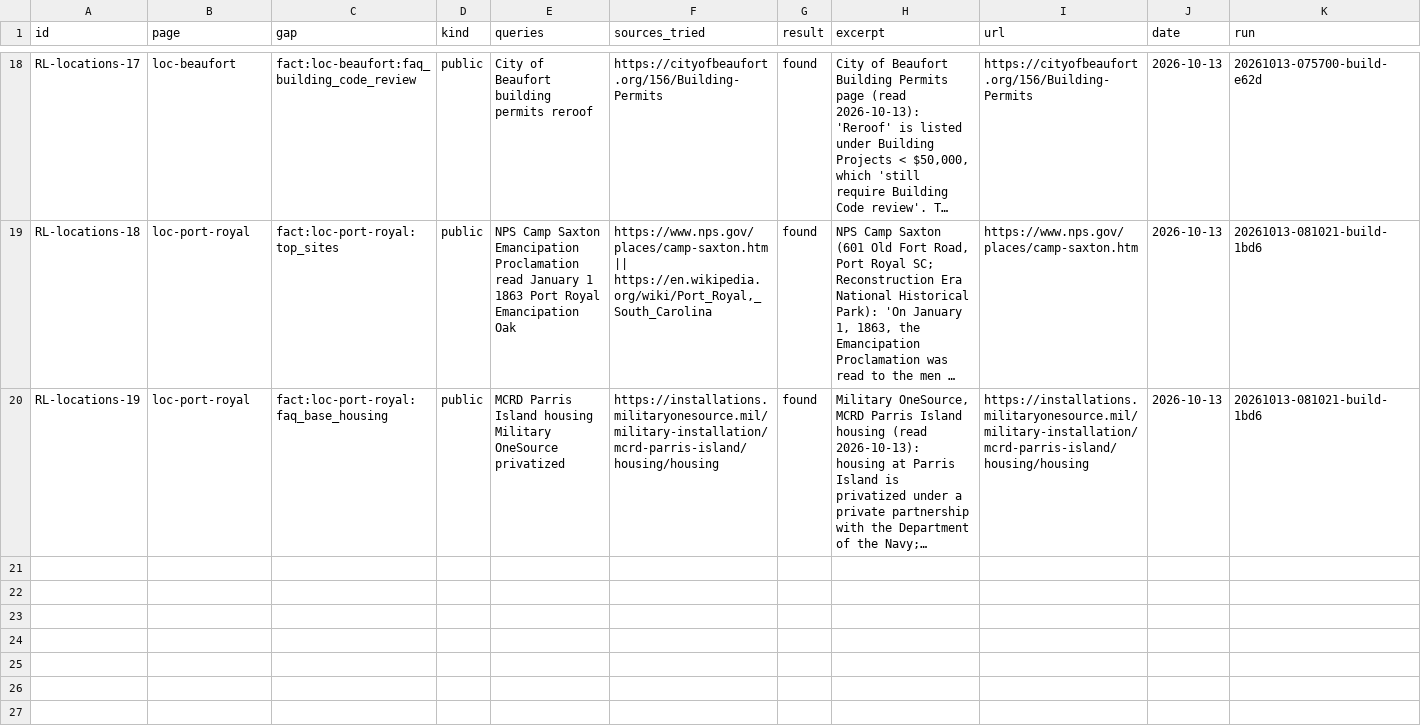
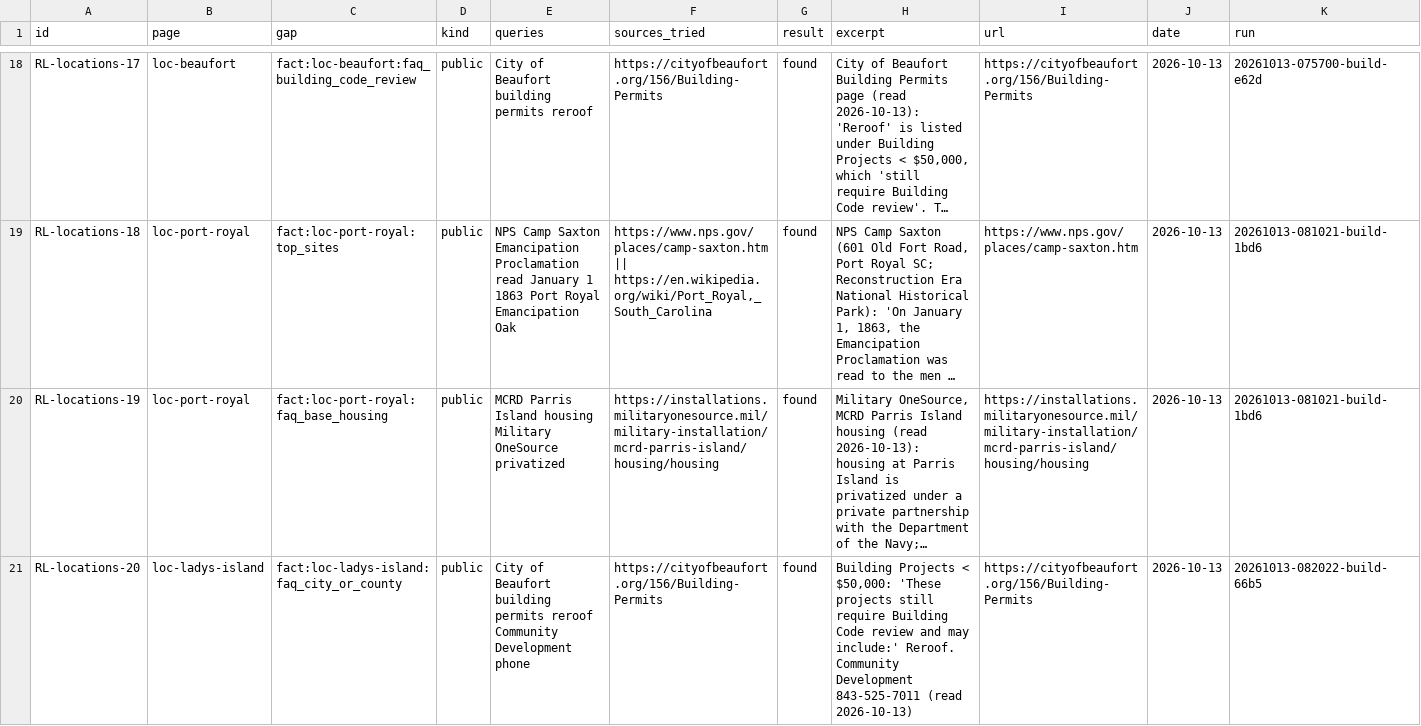
Before and after one commit to Paul-CMS/seo-ops, a CSV file: clients/apex-roofing-of-the-lowcountry/build/locations/research-log.csv, drawn as a sheet; only a part is shown, gaps mark what is left out; long unchanged cells end in …; the diff covers the shown part only; the diff names each change by its address in the sheet, - before the commit and + after, or states it on an @@ line.

Commit message:
apex-roofing-of-the-lowcountry: /build finished (0 changes)
Drafted the Lady's Island location page (736 words, grade 6.5) with three category FAQs (City or County for your address, Beaufort County's 50% flood rule, Dataw Island re-roofs under its Design Guidelines); logged City permit and County flood-info research (RL-locations-20/21); FAQ and H2 rewords listed for the drafts review; flagged the PDF-reading gap.

```diff
--- a/clients/apex-roofing-of-the-lowcountry/build/locations/research-log.csv
+++ b/clients/apex-roofing-of-the-lowcountry/build/locations/research-log.csv
+row 21: RL-locations-20 | loc-ladys-island | fact:loc-ladys-island:faq_city_or_county | public | City of Beaufort building permits reroof Community Development phone | https://cityofbeaufort.org/156/Building-Permits | found | Building Projects < $50,000: 'These projects still require Building Code review and may include:' Reroof. Community Development 843-525-7011 (read 2026-10-13) | https://cityofbeaufort.org/156/Building-Permits | 2026-10-13 | 20261013-082022-build-66b5
```
Also changed, not shown: 1 added row elsewhere in this file, 9 other files.
